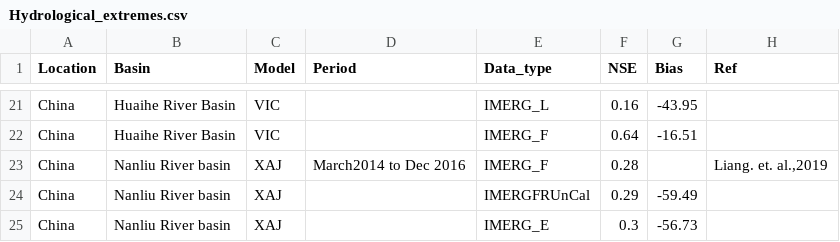
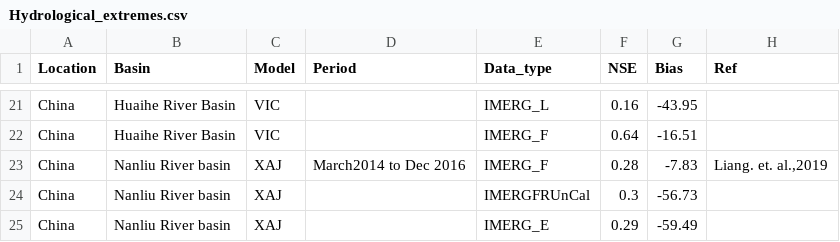
Before and after one commit to Rajani462/GPM_review, a CSV file: data/raw/Hydrological_extremes.csv, drawn as a sheet; only a part is shown, gaps mark what is left out.

Commit message:
Values of NSE and biasinterchanged between IMERF_Uncal and IMERG_E(Nanliy river absin)

```diff
--- a/data/raw/Hydrological_extremes.csv
+++ b/data/raw/Hydrological_extremes.csv
@@ -22,4 +22,4 @@ China,Huaihe River Basin,VIC,,IMERG_L,0.16,-43.95,
 China,Huaihe River Basin,VIC,,IMERG_F,0.64,-16.51,
-China,Nanliu River basin,XAJ,March2014 to Dec 2016,IMERG_F,0.28,,"Liang. et. al.,2019"
-China,Nanliu River basin,XAJ,,IMERGFRUnCal,0.29,-59.49,
-China,Nanliu River basin,XAJ,,IMERG_E,0.3,-56.73,
+China,Nanliu River basin,XAJ,March2014 to Dec 2016,IMERG_F,0.28,-7.83,"Liang. et. al.,2019"
+China,Nanliu River basin,XAJ,,IMERGFRUnCal,0.3,-56.73,
+China,Nanliu River basin,XAJ,,IMERG_E,0.29,-59.49,
```
Also changed, not shown: data/raw/studies.csv, 3 other files.
